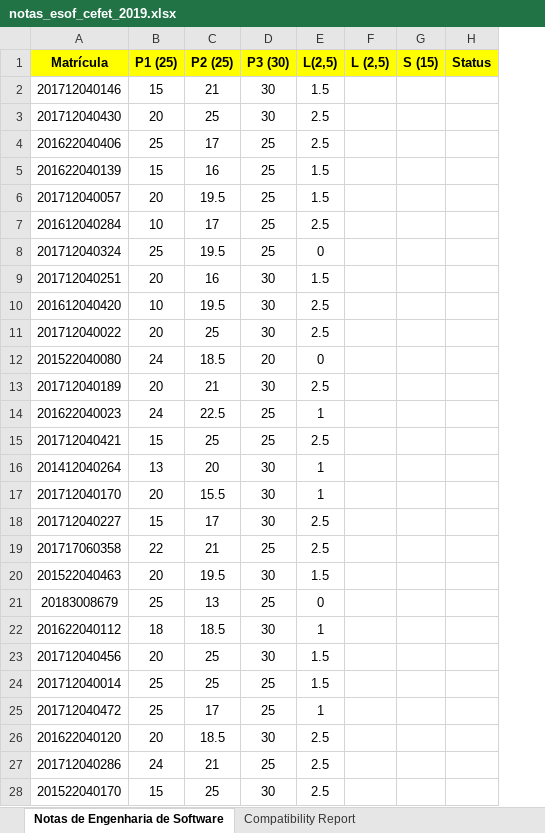
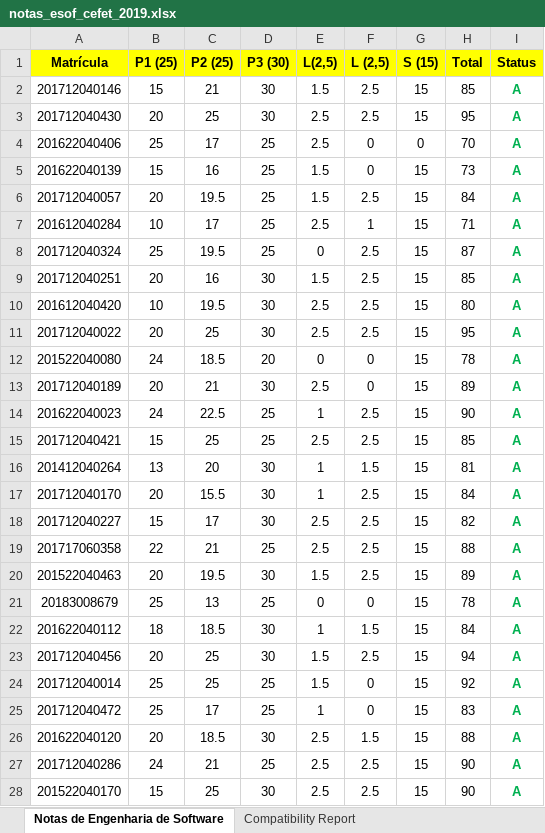
Before and after one commit to eduardocunha11/firstblog, an Excel workbook: aulas/gsi526/notas_esof_cefet_2019.xlsx, sheet Notas de Engenharia de Software, drawn as a sheet; only a part is shown; values as stored, in another font and other column widths than the file's, no borders; addresses are those after the commit; the diff covers the shown part only; the diff names each change by its address in the sheet, - before the commit and + after, or states it on an @@ line.

Commit message:
notas finais de Engenharia de Software

```diff
--- a/aulas/gsi526/notas_esof_cefet_2019.xlsx (sheet Notas de Engenharia de Software)
+++ b/aulas/gsi526/notas_esof_cefet_2019.xlsx (sheet Notas de Engenharia de Software)
+column H (Total), rows 2-28: 85 | 95 | 70 | 73 | 84 | 71 | 87 | 85 | 80 | 95 | 78 | 89 | 90 | 85 | 81 | 84 | 82 | 88 | 89 | 78 | 84 | 94 | 92 | 83 | 88 | 90 | 90
-F2:F3 (L (2,5)): (empty)
+F2:F3 (L (2,5)): 2.5
-G2:G3 (S (15)): (empty)
+G2:G3 (S (15)): 15
-I2:I28 (Status): (empty)
+I2:I28 (Status): A
-F4:F5 (L (2,5)): (empty)
+F4:F5 (L (2,5)): 0
-G4 (S (15)): (empty)
+G4 (S (15)): 0
-G5:G28 (S (15)): (empty)
+G5:G28 (S (15)): 15
-F6 (L (2,5)): (empty)
+F6 (L (2,5)): 2.5
-F7 (L (2,5)): (empty)
+F7 (L (2,5)): 1
-F8:F11 (L (2,5)): (empty)
+F8:F11 (L (2,5)): 2.5
-F12:F13 (L (2,5)): (empty)
+F12:F13 (L (2,5)): 0
-F14:F15 (L (2,5)): (empty)
+F14:F15 (L (2,5)): 2.5
-F16 (L (2,5)): (empty)
+F16 (L (2,5)): 1.5
-F17:F20 (L (2,5)): (empty)
+F17:F20 (L (2,5)): 2.5
-F21 (L (2,5)): (empty)
+F21 (L (2,5)): 0
-F22 (L (2,5)): (empty)
+F22 (L (2,5)): 1.5
-F23 (L (2,5)): (empty)
+F23 (L (2,5)): 2.5
-F24:F25 (L (2,5)): (empty)
+F24:F25 (L (2,5)): 0
-F26 (L (2,5)): (empty)
+F26 (L (2,5)): 1.5
-F27:F28 (L (2,5)): (empty)
+F27:F28 (L (2,5)): 2.5
```
Also changed, not shown: 8 edited cells elsewhere in this sheet, 2 other files.
